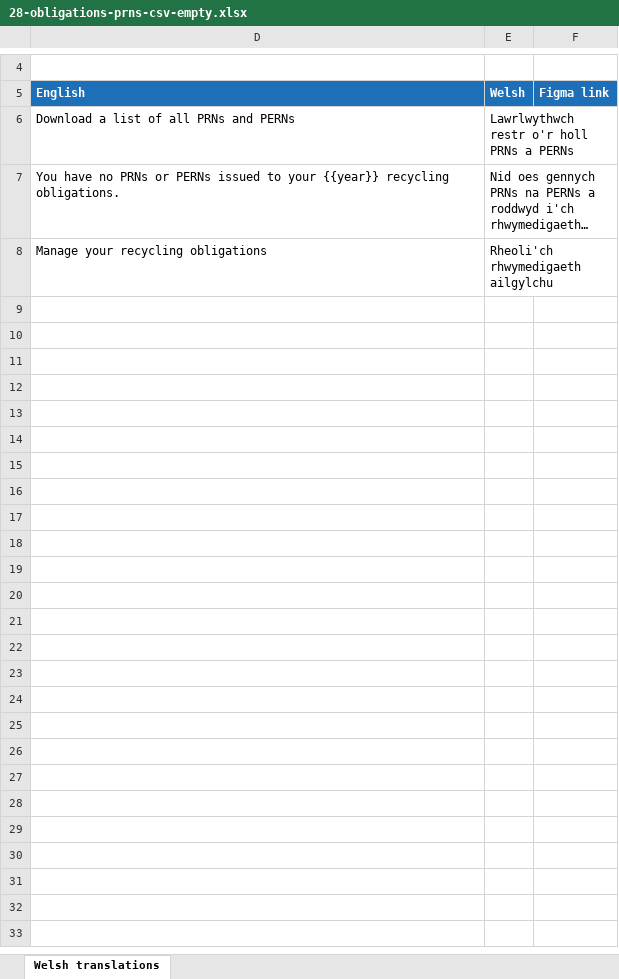
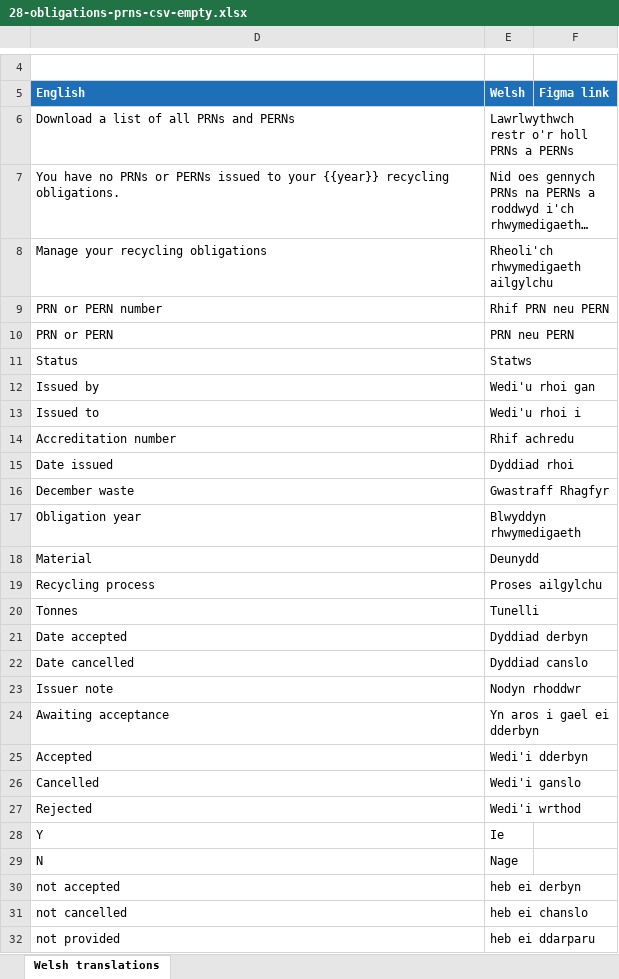
Before and after one commit to DEFRA/waste-obligations-frontend, an Excel workbook: translations/welsh-translations/xlsx/28-obligations-prns-csv-empty.xlsx, sheet Welsh translations, drawn as a sheet; only a part is shown, gaps mark what is left out; long unchanged cells end in …; values as stored, in another font and other column widths than the file's, no borders; the diff names each change by its address in the sheet, - before the commit and + after, or states it on an @@ line.

Commit message:
MO-475 assign prns.csv translation keys to a page in the matrix

```diff
--- a/translations/welsh-translations/xlsx/28-obligations-prns-csv-empty.xlsx (sheet Welsh translations)
+++ b/translations/welsh-translations/xlsx/28-obligations-prns-csv-empty.xlsx (sheet Welsh translations)
+row 9: PRN or PERN number | Rhif PRN neu PERN
+row 10: PRN or PERN | PRN neu PERN
+row 11: Status | Statws
+row 12: Issued by | Wedi'u rhoi gan
+row 13: Issued to | Wedi'u rhoi i
+row 14: Accreditation number | Rhif achredu
+row 15: Date issued | Dyddiad rhoi
+row 16: December waste | Gwastraff Rhagfyr
+row 17: Obligation year | Blwyddyn rhwymedigaeth
+row 18: Material | Deunydd
+row 19: Recycling process | Proses ailgylchu
+row 20: Tonnes | Tunelli
+row 21: Date accepted | Dyddiad derbyn
+row 22: Date cancelled | Dyddiad canslo
+row 23: Issuer note | Nodyn rhoddwr
+row 24: Awaiting acceptance | Yn aros i gael ei dderbyn
+row 25: Accepted | Wedi'i dderbyn
+row 26: Cancelled | Wedi'i ganslo
+row 27: Rejected | Wedi'i wrthod
+row 28: Y | Ie
+row 29: N | Nage
+row 30: not accepted | heb ei derbyn
+row 31: not cancelled | heb ei chanslo
+row 32: not provided | heb ei ddarparu
```
Also changed, not shown: hidden cells, 2 other files.
